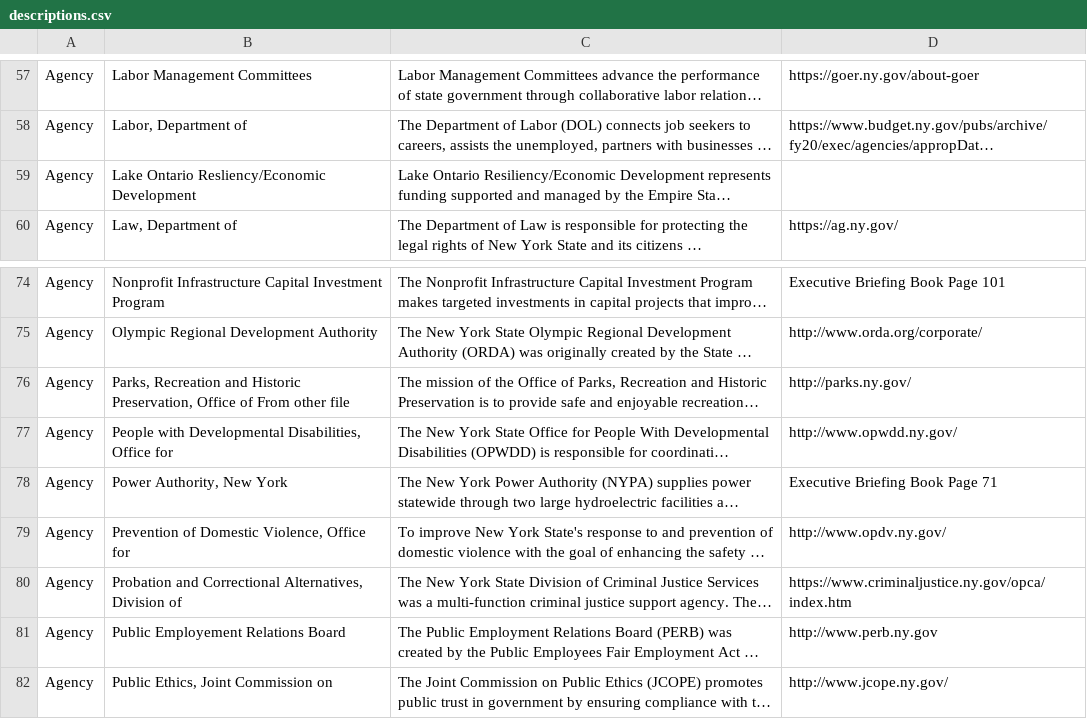
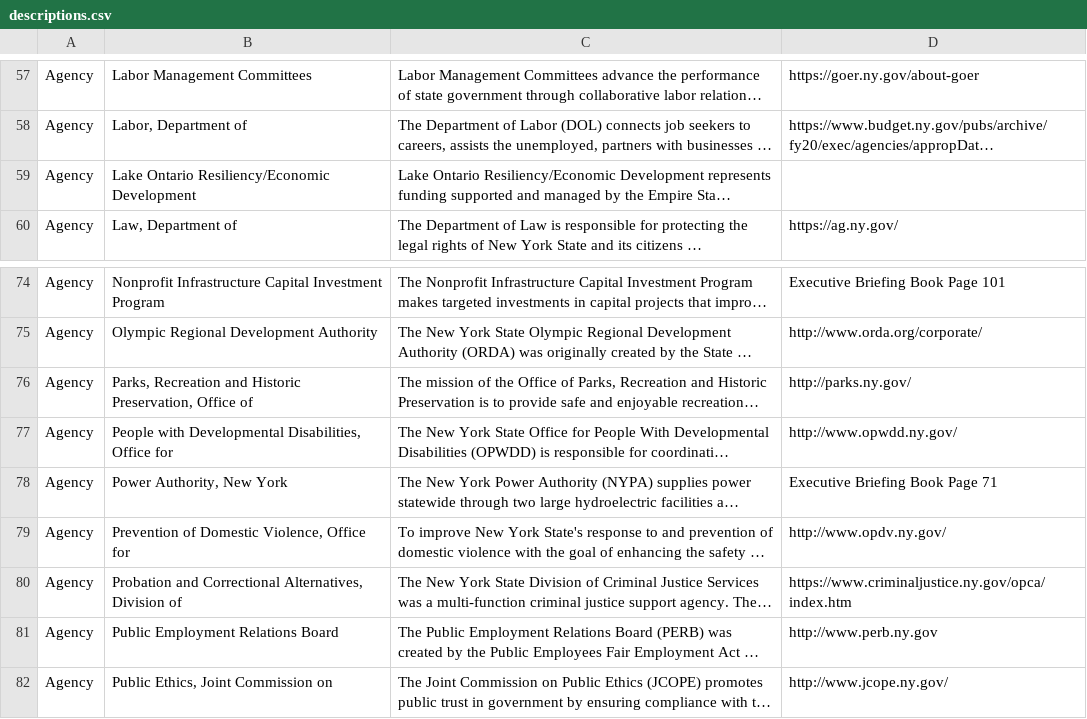
Before and after one commit to datamade/ny-budget, a CSV file: data/descriptions.csv, drawn as a sheet; only a part is shown, gaps mark what is left out; long unchanged cells end in …; the diff names each change by its address in the sheet, - before the commit and + after, or states it on an @@ line.

Commit message:
another set of description updates

```diff
--- a/data/descriptions.csv
+++ b/data/descriptions.csv
-B59: Lake Ontario Resliency/Economic Development
+B59: Lake Ontario Resiliency/Economic Development
-B76: …Office of From other file
+B76: …Office of
-B81: Public Employement Relations Board
+B81: Public Employment Relations Board
```
